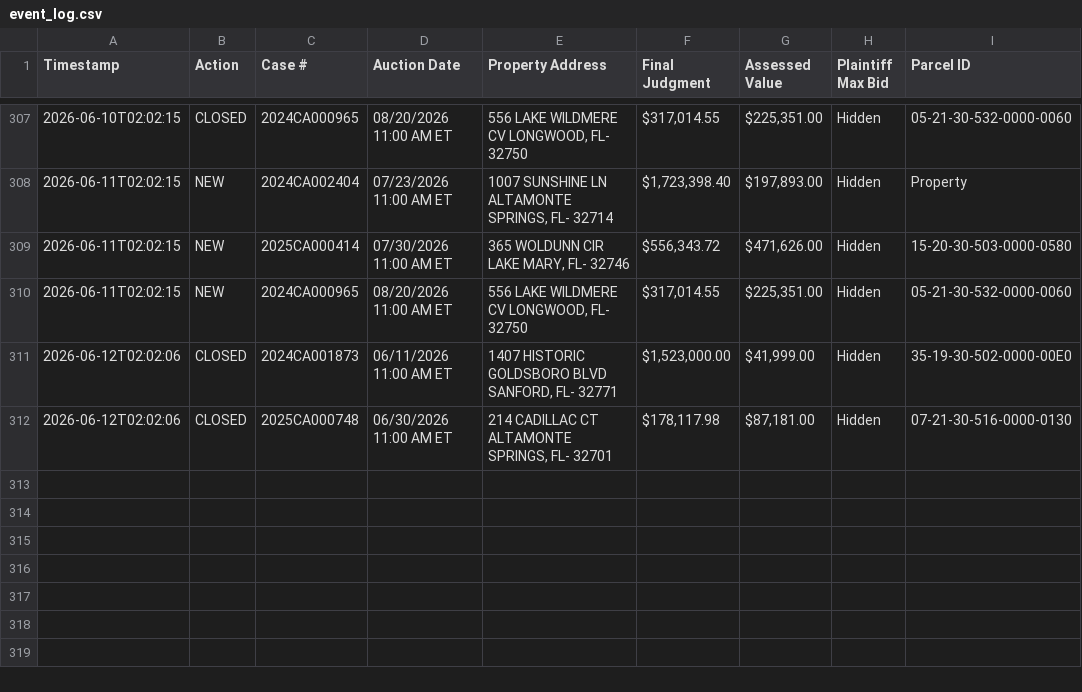
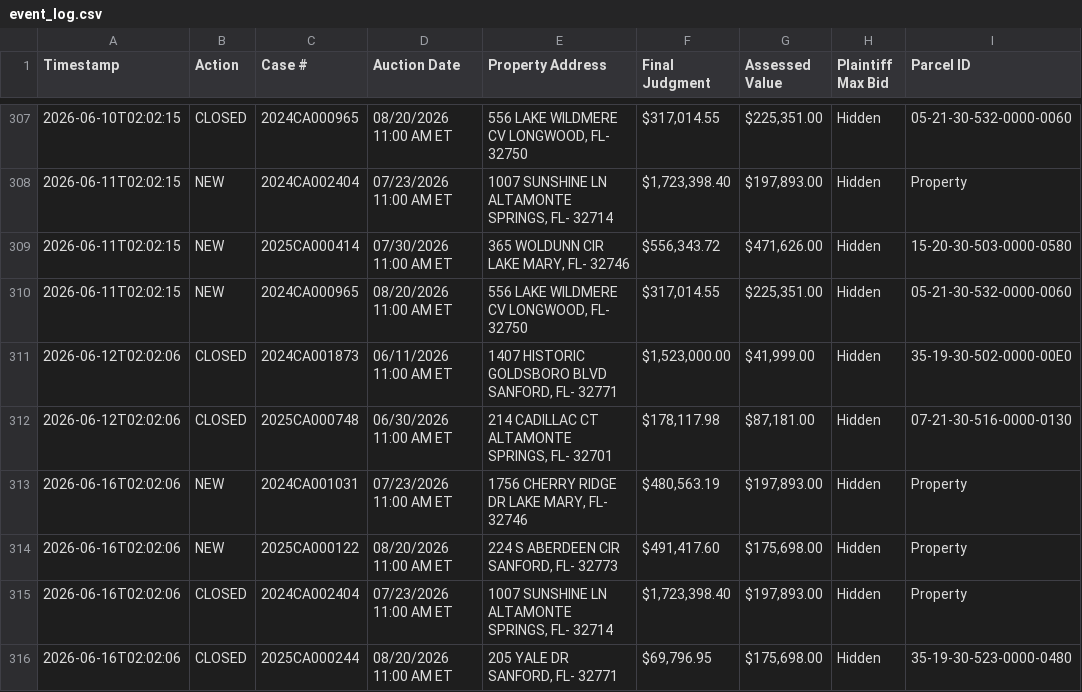
Before and after one commit to figlesias7/realforeclose-seminole, a CSV file: data/event_log.csv, drawn as a sheet; only a part is shown, gaps mark what is left out; the diff names each change by its address in the sheet, - before the commit and + after, or states it on an @@ line.

```diff
--- a/data/event_log.csv
+++ b/data/event_log.csv
+row 313: 2026-06-16T02:02:06 | NEW | 2024CA001031 | 07/23/2026 11:00 AM ET | 1756 CHERRY RIDGE DR LAKE MARY, FL- 32746 | $480,563.19 | $197,893.00 | Hidden | Property
+row 314: 2026-06-16T02:02:06 | NEW | 2025CA000122 | 08/20/2026 11:00 AM ET | 224 S ABERDEEN CIR SANFORD, FL- 32773 | $491,417.60 | $175,698.00 | Hidden | Property
+row 315: 2026-06-16T02:02:06 | CLOSED | 2024CA002404 | 07/23/2026 11:00 AM ET | 1007 SUNSHINE LN ALTAMONTE SPRINGS, FL- 32714 | $1,723,398.40 | $197,893.00 | Hidden | Property
+row 316: 2026-06-16T02:02:06 | CLOSED | 2025CA000244 | 08/20/2026 11:00 AM ET | 205 YALE DR SANFORD, FL- 32771 | $69,796.95 | $175,698.00 | Hidden | 35-19-30-523-0000-0480
```
Also changed, not shown: data/all_seen.csv, 3 other files.
